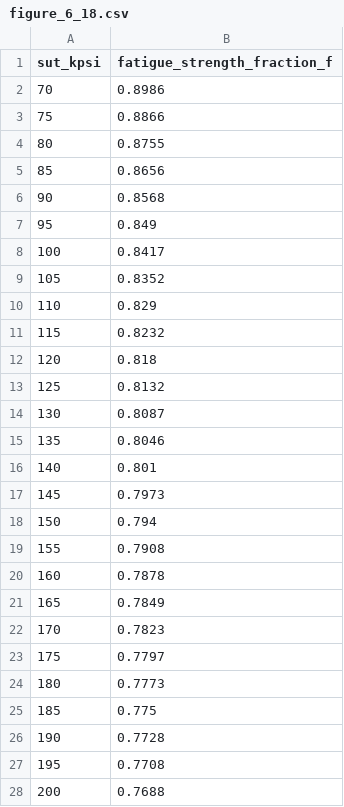
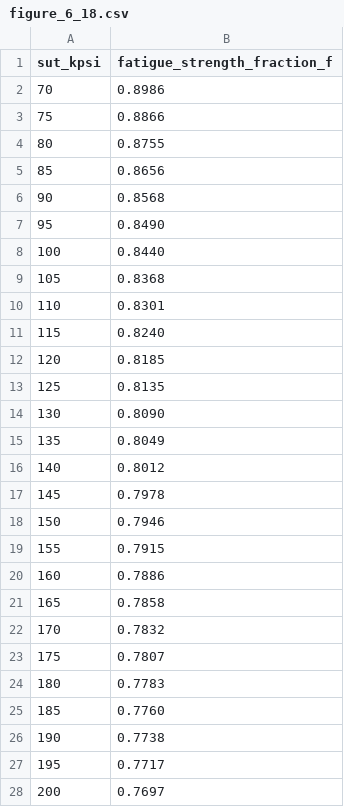
Before and after one commit to pablomarcel/design, a CSV file: fatigue_failure/data/figure_6_18.csv, drawn as a sheet.

```diff
--- a/fatigue_failure/data/figure_6_18.csv
+++ b/fatigue_failure/data/figure_6_18.csv
@@ -6,23 +6,23 @@ sut_kpsi,fatigue_strength_fraction_f
 90,0.8568
-95,0.849
-100,0.8417
-105,0.8352
-110,0.829
-115,0.8232
-120,0.818
-125,0.8132
-130,0.8087
-135,0.8046
-140,0.801
-145,0.7973
-150,0.794
-155,0.7908
-160,0.7878
-165,0.7849
-170,0.7823
-175,0.7797
-180,0.7773
-185,0.775
-190,0.7728
-195,0.7708
-200,0.7688
+95,0.8490
+100,0.8440
+105,0.8368
+110,0.8301
+115,0.8240
+120,0.8185
+125,0.8135
+130,0.8090
+135,0.8049
+140,0.8012
+145,0.7978
+150,0.7946
+155,0.7915
+160,0.7886
+165,0.7858
+170,0.7832
+175,0.7807
+180,0.7783
+185,0.7760
+190,0.7738
+195,0.7717
+200,0.7697
```
Also changed, not shown: 6 other files.
